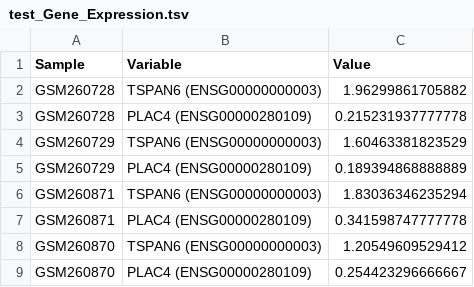
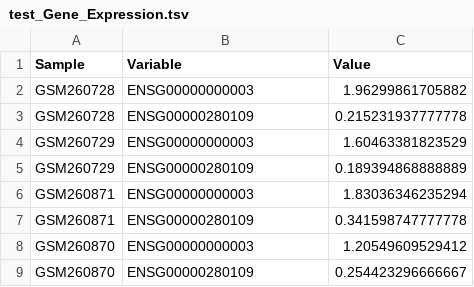
Before and after one commit to srp33/WishBuilder, a TSV file: BiomarkerBenchmark_GSE10320/test_Gene_Expression.tsv, drawn as a sheet.

Commit message:
Updated file so that HGNC symbols not included.

```diff
--- a/BiomarkerBenchmark_GSE10320/test_Gene_Expression.tsv
+++ b/BiomarkerBenchmark_GSE10320/test_Gene_Expression.tsv
@@ -1,9 +1,9 @@
 Sample	Variable	Value
-GSM260728	TSPAN6 (ENSG00000000003)	1.96299861705882
-GSM260728	PLAC4 (ENSG00000280109)	0.215231937777778
-GSM260729	TSPAN6 (ENSG00000000003)	1.60463381823529
-GSM260729	PLAC4 (ENSG00000280109)	0.189394868888889
-GSM260871	TSPAN6 (ENSG00000000003)	1.83036346235294
-GSM260871	PLAC4 (ENSG00000280109)	0.341598747777778
-GSM260870	TSPAN6 (ENSG00000000003)	1.20549609529412
-GSM260870	PLAC4 (ENSG00000280109)	0.254423296666667
+GSM260728	ENSG00000000003	1.96299861705882
+GSM260728	ENSG00000280109	0.215231937777778
+GSM260729	ENSG00000000003	1.60463381823529
+GSM260729	ENSG00000280109	0.189394868888889
+GSM260871	ENSG00000000003	1.83036346235294
+GSM260871	ENSG00000280109	0.341598747777778
+GSM260870	ENSG00000000003	1.20549609529412
+GSM260870	ENSG00000280109	0.254423296666667
```
